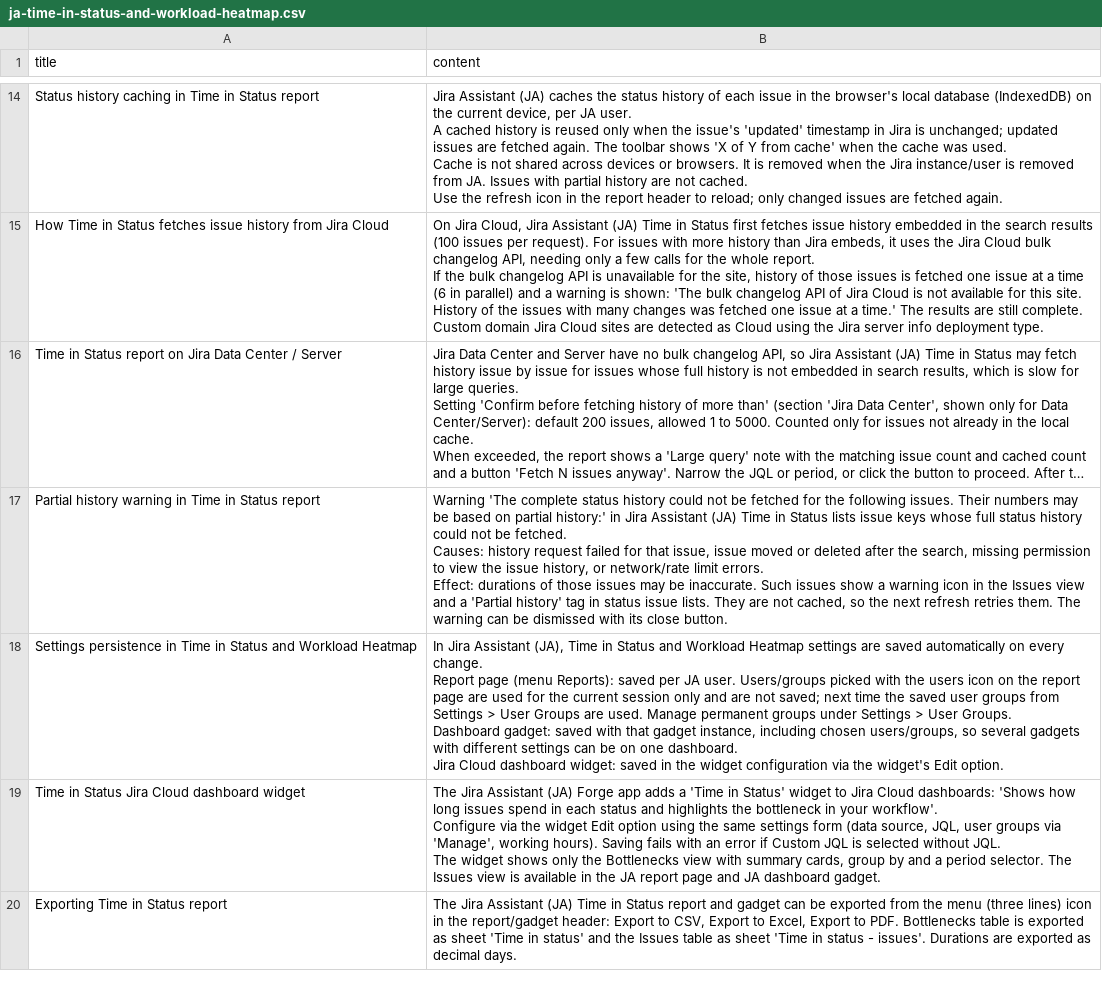
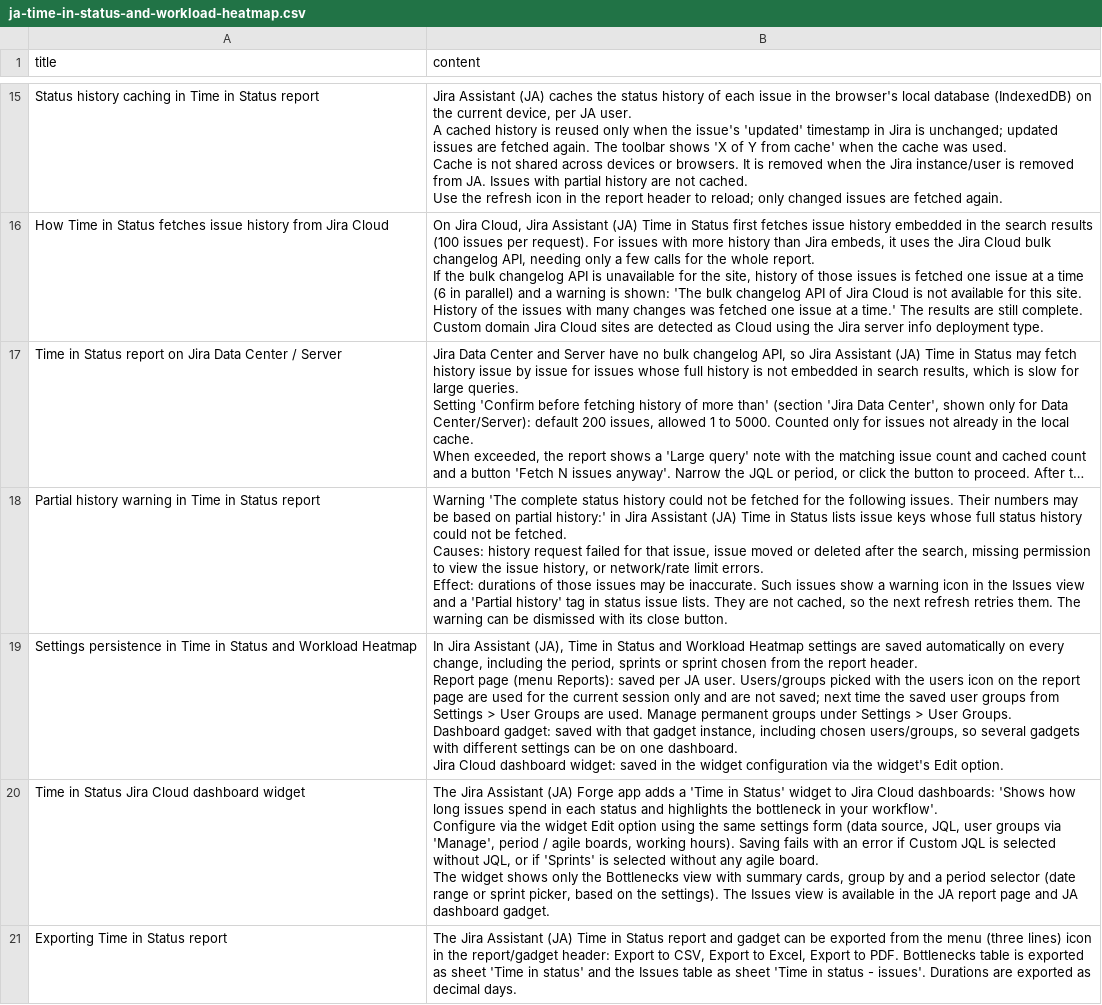
Before and after one commit to shridhar-tl/jira-assistant, a CSV file: docs/knowledgebase/ja-time-in-status-and-workload-heatmap.csv, drawn as a sheet; only a part is shown, gaps mark what is left out; long unchanged cells end in …; the diff covers the shown part only.

Commit message:
Implemented sprint based report generation for heatmap and time in status reports

```diff
--- a/docs/knowledgebase/ja-time-in-status-and-workload-heatmap.csv
+++ b/docs/knowledgebase/ja-time-in-status-and-workload-heatmap.csv
@@ -67,9 +74,9 @@ Causes: history request failed for that issue, issue moved or deleted after the
 Effect: durations of those issues may be inaccurate. Such issues show a warning icon in the Issues view and a 'Partial history' tag in status issue lists. They are not cached, so the next refresh retries them. The warning can be dismissed with its close button."
-"Settings persistence in Time in Status and Workload Heatmap","In Jira Assistant (JA), Time in Status and Workload Heatmap settings are saved automatically on every change.
-Report page (menu Reports): saved per JA user. Users/groups picked with the users icon on the report page are used for the current session only and are not saved; next time the saved user groups from Settings > User Groups are used. Manage permanent groups under Settings > User Groups.
-Dashboard gadget: saved with that gadget instance, including chosen users/groups, so several gadgets with different settings can be on one dashboard.
-Jira Cloud dashboard widget: saved in the widget configuration via the widget's Edit option."
-"Time in Status Jira Cloud dashboard widget","The Jira Assistant (JA) Forge app adds a 'Time in Status' widget to Jira Cloud dashboards: 'Shows how long issues spend in each status and highlights the bottleneck in your workflow'.
-Configure via the widget Edit option using the same settings form (data source, JQL, user groups via 'Manage', working hours). Saving fails with an error if Custom JQL is selected without JQL.
-The widget shows only the Bottlenecks view with summary cards, group by and a period selector. The Issues view is available in the JA report page and JA dashboard gadget."
+"Settings persistence in Time in Status and Workload Heatmap","In Jira Assistant (JA), Time in Status and Workload Heatmap settings are saved automatically on every change, including the period, sprints or sprint chosen from the report header.
+Report page (menu Reports): saved per JA user. Users/groups picked with the users icon on the report page are used for the current session only and are not saved; next time the saved user groups from Settings > User Groups are used. Manage permanent groups under Settings > User Groups.
+Dashboard gadget: saved with that gadget instance, including chosen users/groups, so several gadgets with different settings can be on one dashboard.
+Jira Cloud dashboard widget: saved in the widget configuration via the widget's Edit option."
+"Time in Status Jira Cloud dashboard widget","The Jira Assistant (JA) Forge app adds a 'Time in Status' widget to Jira Cloud dashboards: 'Shows how long issues spend in each status and highlights the bottleneck in your workflow'.
+Configure via the widget Edit option using the same settings form (data source, JQL, user groups via 'Manage', period / agile boards, working hours). Saving fails with an error if Custom JQL is selected without JQL, or if 'Sprints' is selected without any agile board.
+The widget shows only the Bottlenecks view with summary cards, group by and a period selector (date range or sprint picker, based on the settings). The Issues view is available in the JA report page and JA dashboard gadget."
 "Exporting Time in Status report","The Jira Assistant (JA) Time in Status report and gadget can be exported from the menu (three lines) icon in the report/gadget header: Export to CSV, Export to Excel, Export to PDF. Bottlenecks table is exported as sheet 'Time in status' and the Issues table as sheet 'Time in status - issues'. Durations are exported as decimal days."
```
Also changed, not shown: 1 added row and 8 edited cells elsewhere in this file, docs/knowledgebase/ja-reports.csv, 31 other files.
